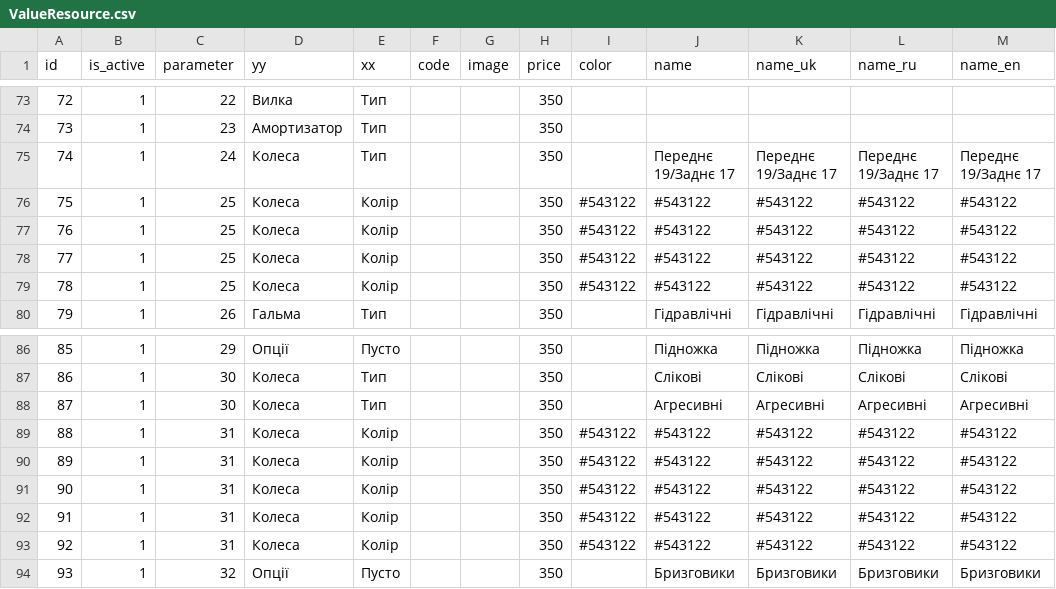
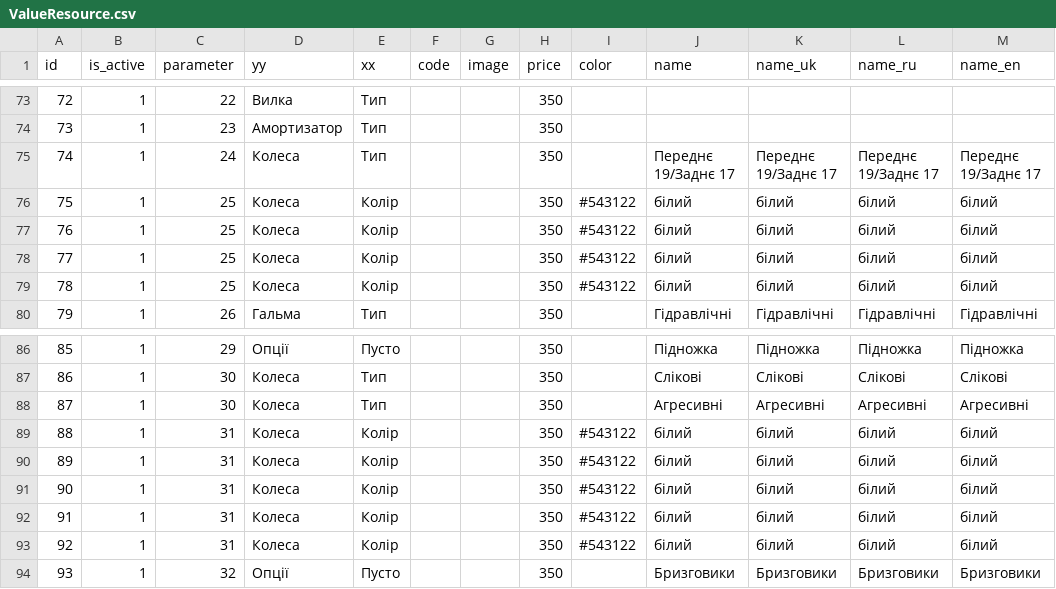
Before and after one commit to jurgeon018/old_eleek, a CSV file: import/constructor/ValueResource.csv, drawn as a sheet; only a part is shown, gaps mark what is left out; the diff covers the shown part only.

```diff
--- a/import/constructor/ValueResource.csv
+++ b/import/constructor/ValueResource.csv
@@ -75,6 +75,6 @@ id,is_active,parameter,yy,xx,code,image,price,color,name,name_uk,name_ru,name_en
 74,1,24,Колеса,Тип,,,350,,Переднє 19/Заднє 17,Переднє 19/Заднє 17,Переднє 19/Заднє 17,Переднє 19/Заднє 17
-75,1,25,Колеса,Колір,,,350,#543122,"#543122","#543122","#543122","#543122"
-76,1,25,Колеса,Колір,,,350,#543122,"#543122","#543122","#543122","#543122"
-77,1,25,Колеса,Колір,,,350,#543122,"#543122","#543122","#543122","#543122"
-78,1,25,Колеса,Колір,,,350,#543122,"#543122","#543122","#543122","#543122"
+75,1,25,Колеса,Колір,,,350,#543122,"білий","білий","білий","білий"
+76,1,25,Колеса,Колір,,,350,#543122,"білий","білий","білий","білий"
+77,1,25,Колеса,Колір,,,350,#543122,"білий","білий","білий","білий"
+78,1,25,Колеса,Колір,,,350,#543122,"білий","білий","білий","білий"
 79,1,26,Гальма,Тип,,,350,,Гідравлічні,Гідравлічні,Гідравлічні,Гідравлічні
@@ -88,7 +88,7 @@ id,is_active,parameter,yy,xx,code,image,price,color,name,name_uk,name_ru,name_en
 87,1,30,Колеса,Тип,,,350,,Агресивні,Агресивні,Агресивні,Агресивні
-88,1,31,Колеса,Колір,,,350,#543122,"#543122","#543122","#543122","#543122"
-89,1,31,Колеса,Колір,,,350,#543122,"#543122","#543122","#543122","#543122"
-90,1,31,Колеса,Колір,,,350,#543122,"#543122","#543122","#543122","#543122"
-91,1,31,Колеса,Колір,,,350,#543122,"#543122","#543122","#543122","#543122"
-92,1,31,Колеса,Колір,,,350,#543122,"#543122","#543122","#543122","#543122"
+88,1,31,Колеса,Колір,,,350,#543122,"білий","білий","білий","білий"
+89,1,31,Колеса,Колір,,,350,#543122,"білий","білий","білий","білий"
+90,1,31,Колеса,Колір,,,350,#543122,"білий","білий","білий","білий"
+91,1,31,Колеса,Колір,,,350,#543122,"білий","білий","білий","білий"
+92,1,31,Колеса,Колір,,,350,#543122,"білий","білий","білий","білий"
 93,1,32,Опції,Пусто,,,350,,Бризговики,Бризговики,Бризговики,Бризговики
```
Also changed, not shown: 74 edited cells elsewhere in this file, import/constructor/FrameTypeResource.csv, import/constructor/TabGroupResource.csv, 7 other files.
